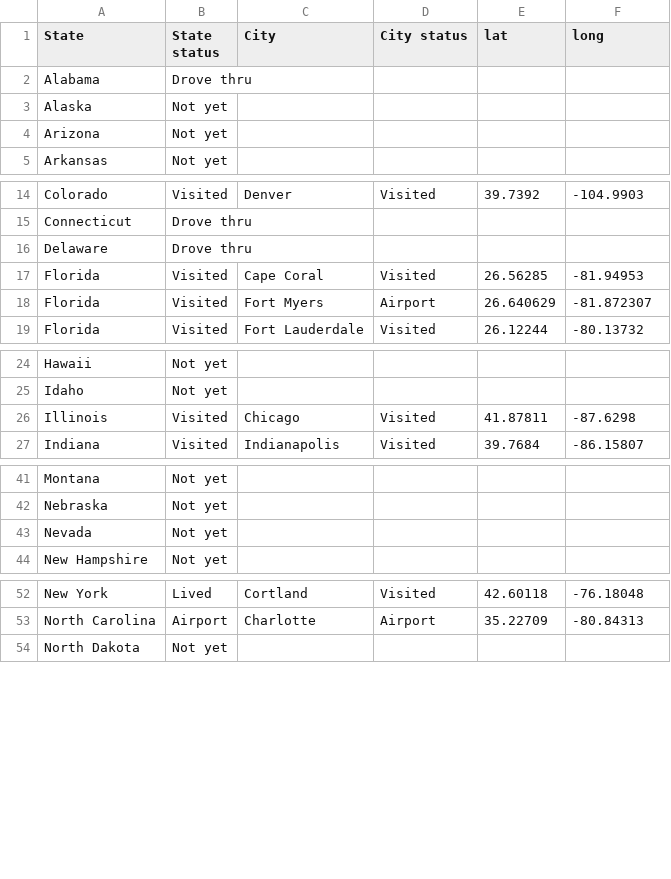
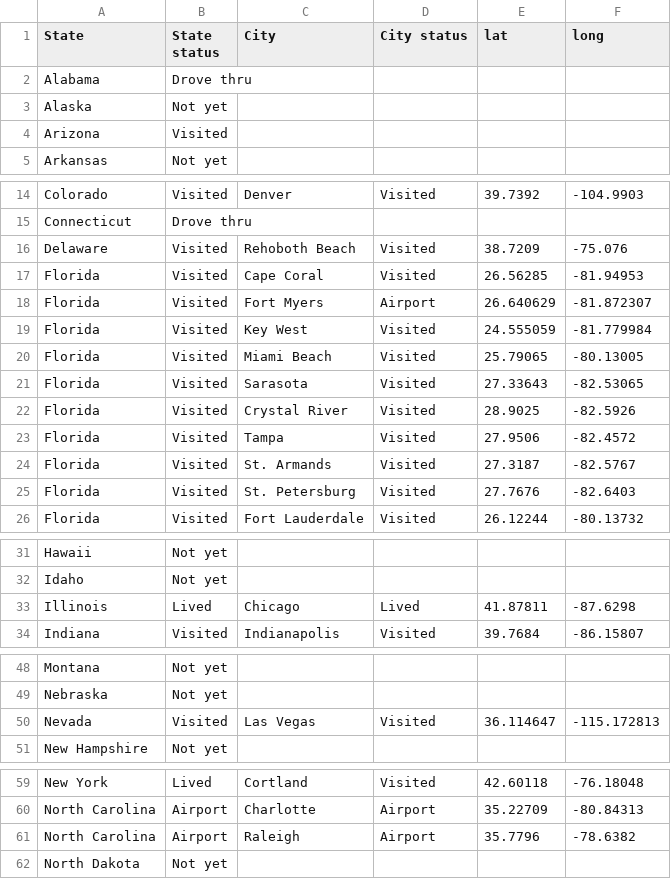
Before and after one commit to OleksiyAnokhin/my-us-travel-map, a CSV file: My US Travel Map.csv, drawn as a sheet; only a part is shown, gaps mark what is left out.

Commit message:
Added Chicago as Lived

```diff
--- a/My US Travel Map.csv
+++ b/My US Travel Map.csv
@@ -3,3 +3,3 @@ Alabama,Drove thru,,,,
 Alaska,Not yet,,,,
-Arizona,Not yet,,,,
+Arizona,Visited,,,,
 Arkansas,Not yet,,,,
@@ -15,5 +15,12 @@ Colorado,Visited,Denver,Visited,39.7392,-104.9903
 Connecticut,Drove thru,,,,
-Delaware,Drove thru,,,,
+Delaware,Visited,Rehoboth Beach,Visited,38.7209,-75.076
 Florida,Visited,Cape Coral ,Visited,26.56285,-81.94953
 Florida,Visited,Fort Myers,Airport,26.640629,-81.872307
+Florida,Visited,Key West,Visited,24.555059,-81.779984
+Florida,Visited,Miami Beach,Visited,25.79065,-80.13005
+Florida,Visited,Sarasota,Visited,27.33643,-82.53065
+Florida,Visited,Crystal River,Visited,28.9025,-82.5926
+Florida,Visited,Tampa,Visited,27.9506,-82.4572
+Florida,Visited,St. Armands,Visited,27.3187,-82.5767
+Florida,Visited,St. Petersburg,Visited,27.7676,-82.6403
 Florida,Visited,Fort Lauderdale,Visited,26.12244,-80.13732
@@ -25,3 +32,3 @@ Hawaii,Not yet,,,,
 Idaho,Not yet,,,,
-Illinois,Visited,Chicago,Visited,41.87811,-87.6298
+Illinois,Lived,Chicago,Lived,41.87811,-87.6298
 Indiana,Visited,Indianapolis,Visited,39.7684,-86.15807
@@ -42,3 +49,3 @@ Montana,Not yet,,,,
 Nebraska,Not yet,,,,
-Nevada,Not yet,,,,
+Nevada,Visited,Las Vegas,Visited,36.114647,-115.172813
 New Hampshire,Not yet,,,,
@@ -53,2 +60,3 @@ New York,Lived,Cortland,Visited,42.60118,-76.18048
 North Carolina,Airport,Charlotte,Airport,35.22709,-80.84313
+North Carolina,Airport,Raleigh,Airport,35.7796,-78.6382
 North Dakota,Not yet,,,,
```
Also changed, not shown: 3 other files.
